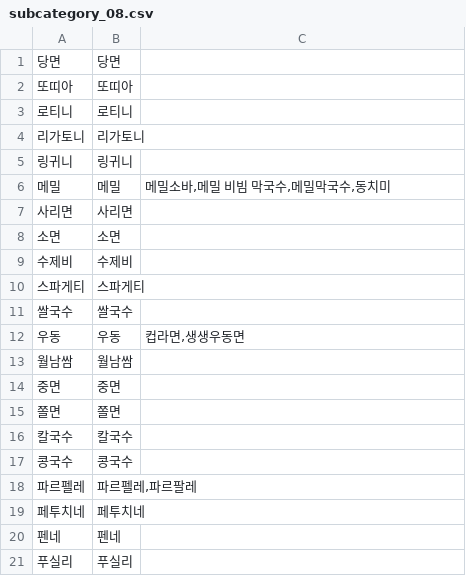
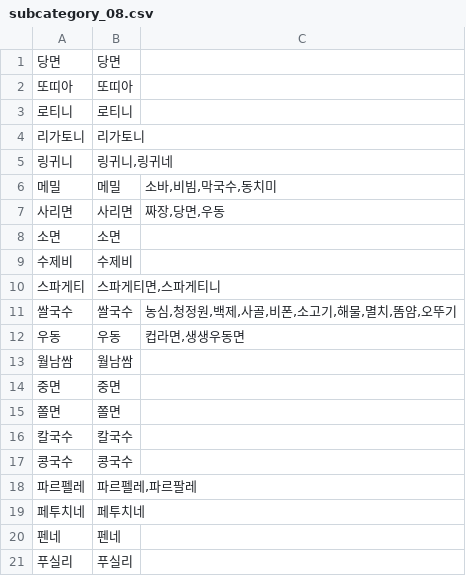
Before and after one commit to ChaeumApp/Chaeum, a CSV file: djangoServer/crawling/subcate_list/subcategory_08.csv, drawn as a sheet.

```diff
--- a/djangoServer/crawling/subcate_list/subcategory_08.csv
+++ b/djangoServer/crawling/subcate_list/subcategory_08.csv
@@ -4,9 +4,9 @@
 리가토니,리가토니,
-링귀니,링귀니,
-메밀,메밀,"메밀소바,메밀 비빔 막국수,메밀막국수,동치미"
-사리면,사리면,
+링귀니,"링귀니,링귀네",
+메밀,메밀,"소바,비빔,막국수,동치미"
+사리면,사리면,"짜장,당면,우동"
 소면,소면,
 수제비,수제비,
-스파게티,스파게티,
-쌀국수,쌀국수,
+스파게티,"스파게티면,스파게티니",
+쌀국수,쌀국수,"농심,청정원,백제,사골,비폰,소고기,해물,멸치,똠얌,오뚜기"
 우동,우동,"컵라면,생생우동면"
```
Also changed, not shown: djangoServer/crawling/subcate_list/subcategory_04.csv, djangoServer/crawling/subcate_list/subcategory_05.csv, 5 other files.
